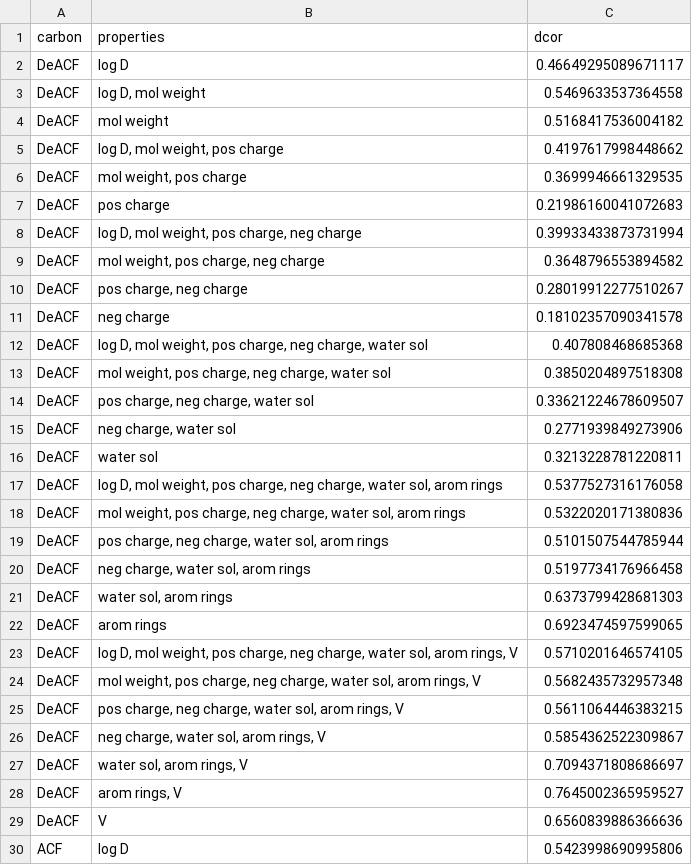
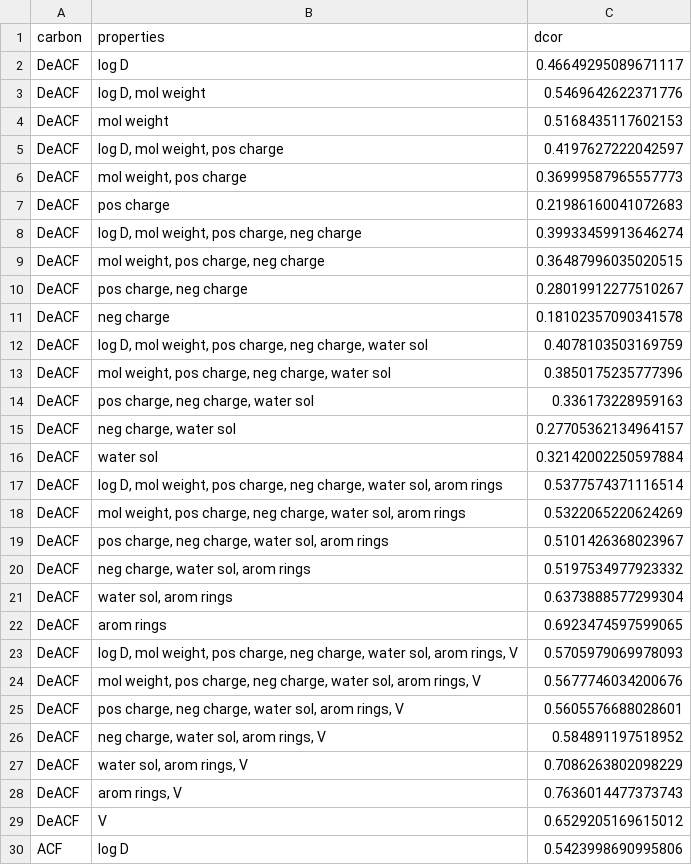
Before and after one commit to Laura-Lotteraner/PM-Sorption, a CSV file: Tab_6_Distance_Correlation.csv, drawn as a sheet; only a part is shown; the diff covers the shown part only.

```diff
--- a/Tab_6_Distance_Correlation.csv
+++ b/Tab_6_Distance_Correlation.csv
@@ -2,29 +2,29 @@ carbon;properties;dcor
 DeACF;log D;0.46649295089671117
-DeACF;log D, mol weight;0.5469633537364558
-DeACF;mol weight;0.5168417536004182
-DeACF;log D, mol weight, pos charge;0.4197617998448662
-DeACF;mol weight, pos charge;0.3699946661329535
+DeACF;log D, mol weight;0.5469642622371776
+DeACF;mol weight;0.5168435117602153
+DeACF;log D, mol weight, pos charge;0.4197627222042597
+DeACF;mol weight, pos charge;0.36999587965557773
 DeACF;pos charge;0.21986160041072683
-DeACF;log D, mol weight, pos charge, neg charge;0.39933433873731994
-DeACF;mol weight, pos charge, neg charge;0.3648796553894582
+DeACF;log D, mol weight, pos charge, neg charge;0.39933459913646274
+DeACF;mol weight, pos charge, neg charge;0.36487996035020515
 DeACF;pos charge, neg charge;0.28019912277510267
 DeACF;neg charge;0.18102357090341578
-DeACF;log D, mol weight, pos charge, neg charge, water sol;0.407808468685368
-DeACF;mol weight, pos charge, neg charge, water sol;0.3850204897518308
-DeACF;pos charge, neg charge, water sol;0.33621224678609507
-DeACF;neg charge, water sol;0.2771939849273906
-DeACF;water sol;0.3213228781220811
-DeACF;log D, mol weight, pos charge, neg charge, water sol, arom rings;0.5377527316176058
-DeACF;mol weight, pos charge, neg charge, water sol, arom rings;0.5322020171380836
-DeACF;pos charge, neg charge, water sol, arom rings;0.5101507544785944
-DeACF;neg charge, water sol, arom rings;0.5197734176966458
-DeACF;water sol, arom rings;0.6373799428681303
+DeACF;log D, mol weight, pos charge, neg charge, water sol;0.4078103503169759
+DeACF;mol weight, pos charge, neg charge, water sol;0.3850175235777396
+DeACF;pos charge, neg charge, water sol;0.336173228959163
+DeACF;neg charge, water sol;0.27705362134964157
+DeACF;water sol;0.32142002250597884
+DeACF;log D, mol weight, pos charge, neg charge, water sol, arom rings;0.5377574371116514
+DeACF;mol weight, pos charge, neg charge, water sol, arom rings;0.5322065220624269
+DeACF;pos charge, neg charge, water sol, arom rings;0.5101426368023967
+DeACF;neg charge, water sol, arom rings;0.5197534977923332
+DeACF;water sol, arom rings;0.6373888577299304
 DeACF;arom rings;0.6923474597599065
-DeACF;log D, mol weight, pos charge, neg charge, water sol, arom rings, V;0.5710201646574105
-DeACF;mol weight, pos charge, neg charge, water sol, arom rings, V;0.5682435732957348
-DeACF;pos charge, neg charge, water sol, arom rings, V;0.5611064446383215
-DeACF;neg charge, water sol, arom rings, V;0.5854362522309867
-DeACF;water sol, arom rings, V;0.7094371808686697
-DeACF;arom rings, V;0.7645002365959527
-DeACF;V;0.6560839886366636
+DeACF;log D, mol weight, pos charge, neg charge, water sol, arom rings, V;0.5705979069978093
+DeACF;mol weight, pos charge, neg charge, water sol, arom rings, V;0.5677746034200676
+DeACF;pos charge, neg charge, water sol, arom rings, V;0.5605576688028601
+DeACF;neg charge, water sol, arom rings, V;0.584891197518952
+DeACF;water sol, arom rings, V;0.7086263802098229
+DeACF;arom rings, V;0.7636014477373743
+DeACF;V;0.6529205169615012
 ACF;log D;0.5423998690995806
```
Also changed, not shown: 46 edited cells elsewhere in this file, Tab_1_Freundlich_Parameters.csv, Tab_5_distance_correlation_vs_correlation.csv, 3 other files.
